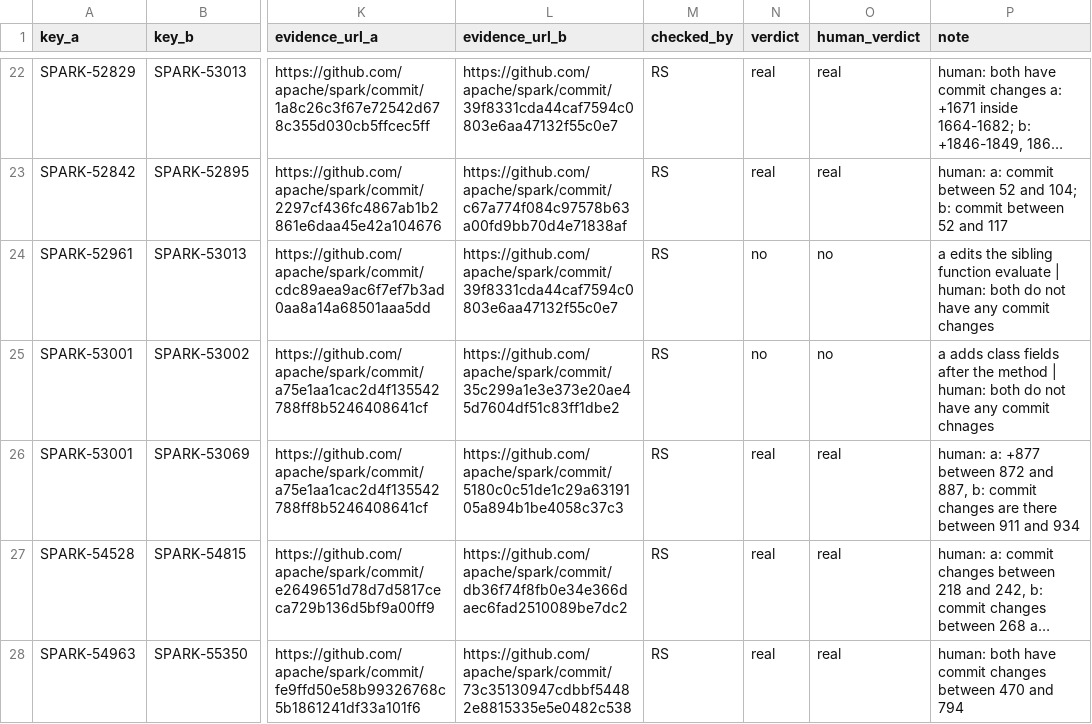
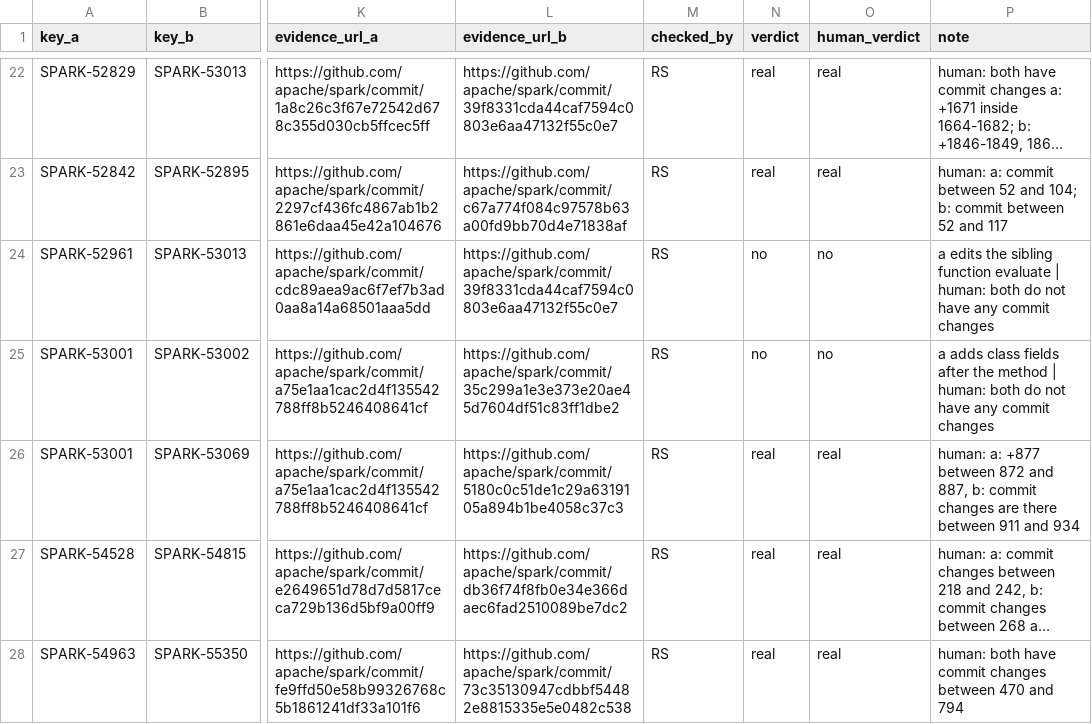
Before and after one commit to Itsme-aniketghosh/Meridian, a CSV file: Data-Pipeline/labels/spark_collision_pairs_50.csv, drawn as a sheet; only a part is shown, gaps mark what is left out; long unchanged cells end in …; the diff covers the shown part only; the diff names each change by its address in the sheet, - before the commit and + after, or states it on an @@ line.

```diff
--- a/Data-Pipeline/labels/spark_collision_pairs_50.csv
+++ b/Data-Pipeline/labels/spark_collision_pairs_50.csv
-P25 (note): …any commit chnages
+P25 (note): …any commit changes
```
Also changed, not shown: 4 edited cells elsewhere in this file, 16 other files.
